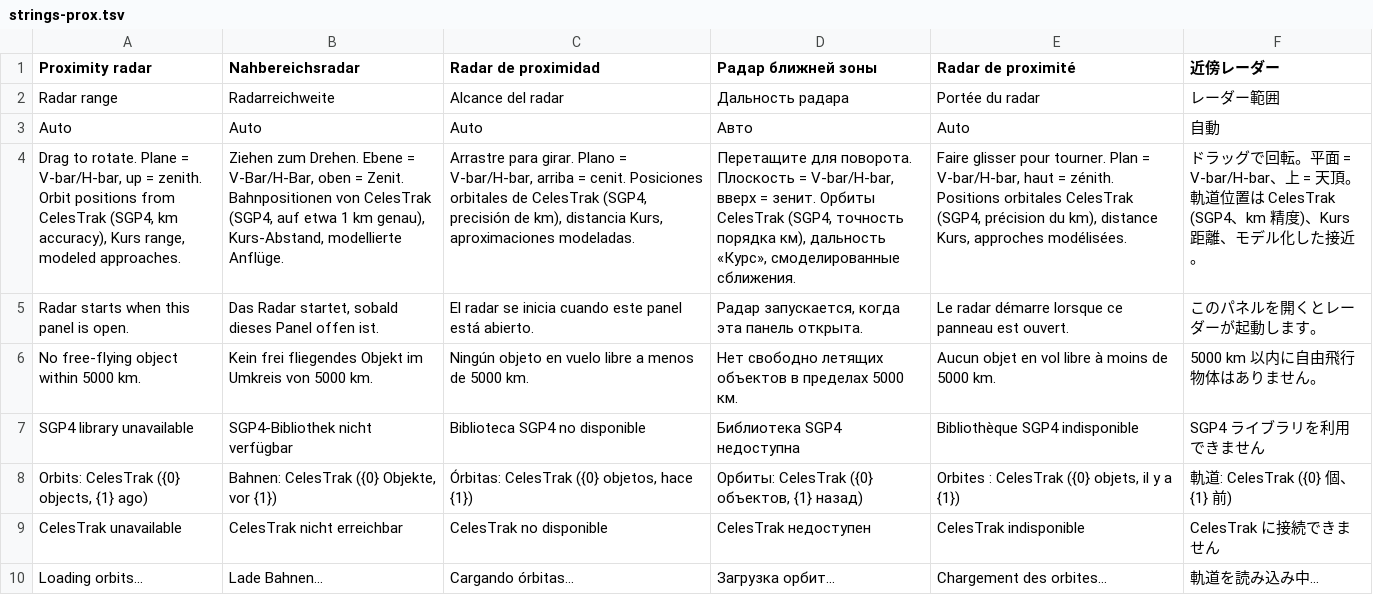
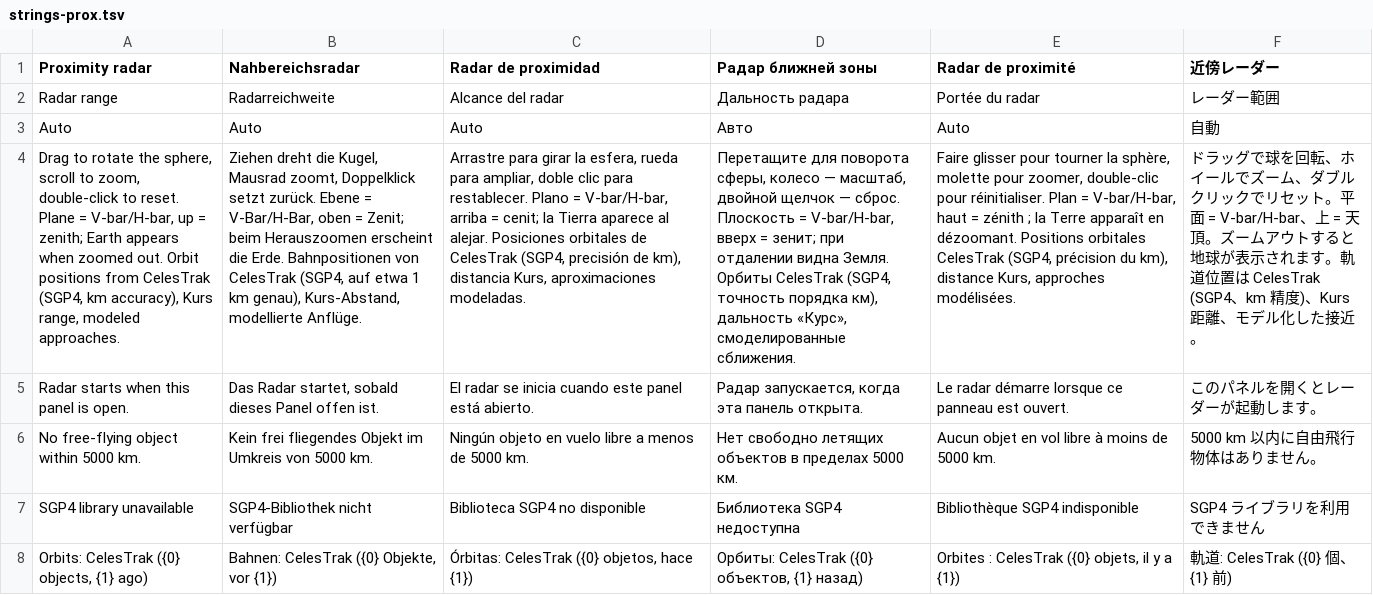
Before and after one commit to TiLe08/ISS_Shadow, a TSV file: tools/strings-prox.tsv, drawn as a sheet; only a part is shown; the shorter side is filled out with more unchanged rows; removed rows and columns are numbered as before the commit, all else as after; the diff names each change by its address in the sheet, - before the commit and + after, or states it on an @@ line.

```diff
--- a/tools/strings-prox.tsv
+++ b/tools/strings-prox.tsv
-row 4: Drag to rotate. Plane = V-bar/H-bar, up = zenith. Orbit positions from CelesTrak (SGP4, km accuracy), Kurs range, modeled approaches. | Ziehen zum Drehen. Ebene = V-Bar/H-Bar, oben = Zenit. Bahnpositionen von CelesTrak (SGP4, auf etwa 1 km genau), Kurs-Abstand, modellierte Anflüge. | Arrastre para girar. Plano = V-bar/H-bar, arriba = cenit. Posiciones orbitales de CelesTrak (SGP4, precisión de km), distancia Kurs, aproximaciones modeladas. | Перетащите для поворота. Плоскость = V-bar/H-bar, вверх = зенит. Орбиты CelesTrak (SGP4, точность порядка км), дальность «Курс», смоделированные сближения. | Faire glisser pour tourner. Plan = V-bar/H-bar, haut = zénith. Positions orbitales CelesTrak (SGP4, précision du km), distance Kurs, approches modélisées. | ドラッグで回転。平面 = V-bar/H-bar、上 = 天頂。軌道位置は CelesTrak (SGP4、km 精度)、Kurs 距離、モデル化した接近。
+row 4: Drag to rotate the sphere, scroll to zoom, double-click to reset. Plane = V-bar/H-bar, up = zenith; Earth appears when zoomed out. Orbit positions from CelesTrak (SGP4, km accuracy), Kurs range, modeled approaches. | Ziehen dreht die Kugel, Mausrad zoomt, Doppelklick setzt zurück. Ebene = V-Bar/H-Bar, oben = Zenit; beim Herauszoomen erscheint die Erde. Bahnpositionen von CelesTrak (SGP4, auf etwa 1 km genau), Kurs-Abstand, modellierte Anflüge. | Arrastre para girar la esfera, rueda para ampliar, doble clic para restablecer. Plano = V-bar/H-bar, arriba = cenit; la Tierra aparece al alejar. Posiciones orbitales de CelesTrak (SGP4, precisión de km), distancia Kurs, aproximaciones modeladas. | Перетащите для поворота сферы, колесо — масштаб, двойной щелчок — сброс. Плоскость = V-bar/H-bar, вверх = зенит; при отдалении видна Земля. Орбиты CelesTrak (SGP4, точность порядка км), дальность «Курс», смоделированные сближения. | Faire glisser pour tourner la sphère, molette pour zoomer, double-clic pour réinitialiser. Plan = V-bar/H-bar, haut = zénith ; la Terre apparaît en dézoomant. Positions orbitales CelesTrak (SGP4, précision du km), distance Kurs, approches modélisées. | ドラッグで球を回転、ホイールでズーム、ダブルクリックでリセット。平面 = V-bar/H-bar、上 = 天頂。ズームアウトすると地球が表示されます。軌道位置は CelesTrak (SGP4、km 精度)、Kurs 距離、モデル化した接近。
```
Also changed, not shown: 11 other files.
